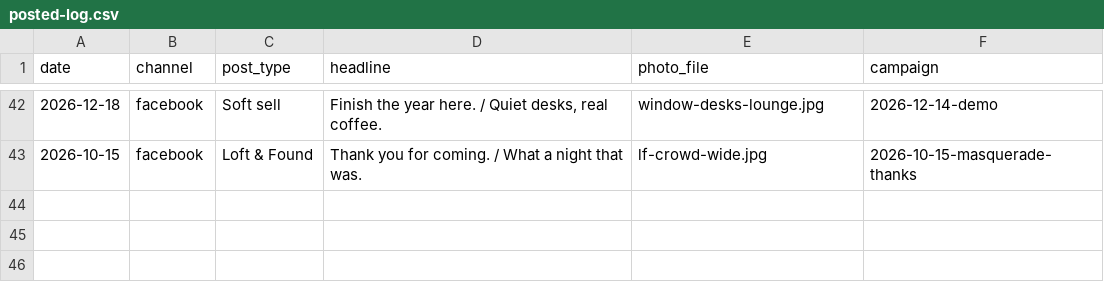
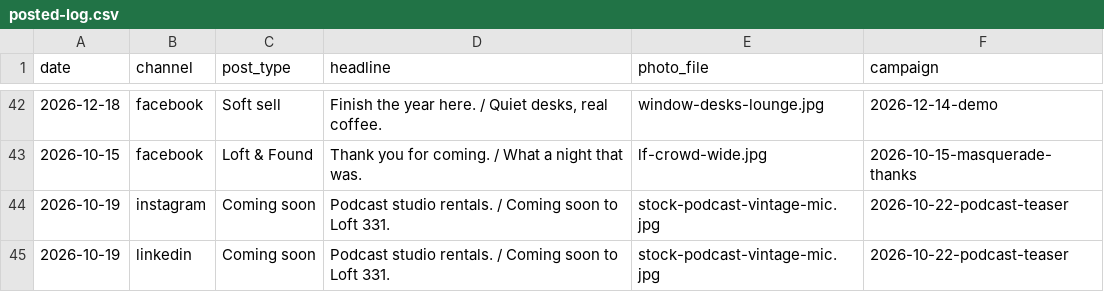
Before and after one commit to drg44/loft331-social, a CSV file: tools/posted-log.csv, drawn as a sheet; only a part is shown, gaps mark what is left out.

```diff
--- a/tools/posted-log.csv
+++ b/tools/posted-log.csv
@@ -43 +43,3 @@ date,channel,post_type,headline,photo_file,campaign
 2026-10-15,facebook,Loft & Found,Thank you for coming. / What a night that was.,lf-crowd-wide.jpg,2026-10-15-masquerade-thanks
+2026-10-19,instagram,Coming soon,Podcast studio rentals. / Coming soon to Loft 331.,stock-podcast-vintage-mic.jpg,2026-10-22-podcast-teaser
+2026-10-19,linkedin,Coming soon,Podcast studio rentals. / Coming soon to Loft 331.,stock-podcast-vintage-mic.jpg,2026-10-22-podcast-teaser
```
Also changed, not shown: tools/photos/stock/CREDITS.csv, 2 other files.
